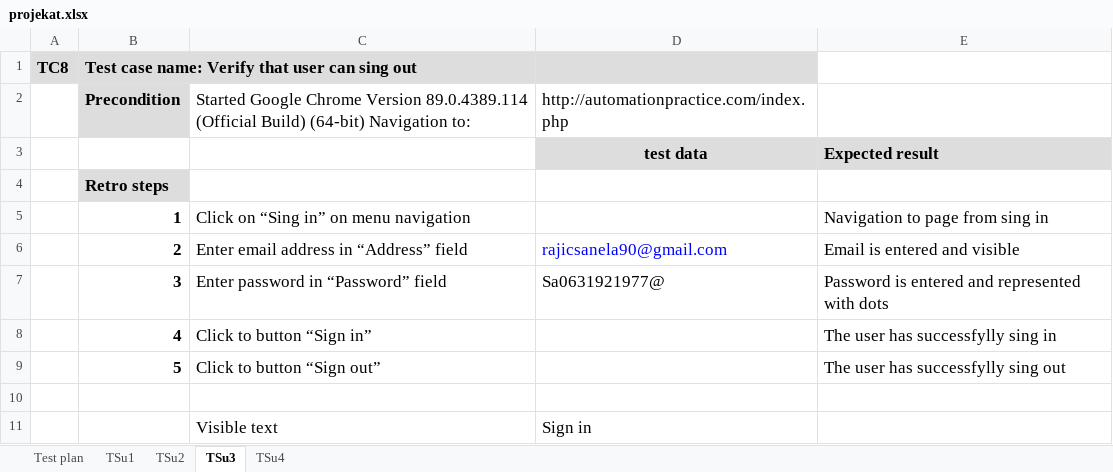
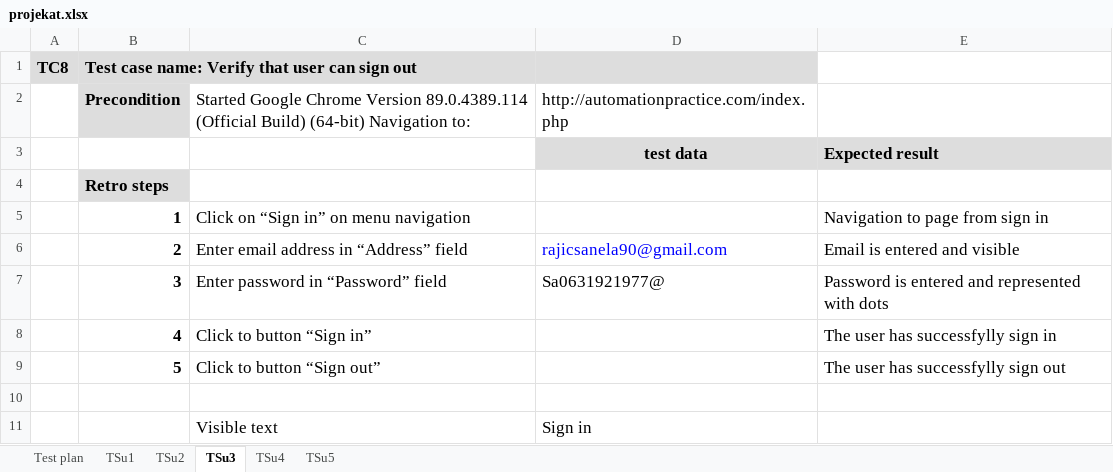
Before and after one commit to saneladinic/SeleniumRepo, an Excel workbook: data/projekat.xlsx, sheet TSu3, drawn as a sheet; values as stored, in another font and other column widths than the file's, no borders; the diff names each change by its address in the sheet, - before the commit and + after, or states it on an @@ line.

Commit message:
My personal information page and tests

```diff
--- a/data/projekat.xlsx (sheet TSu3)
+++ b/data/projekat.xlsx (sheet TSu3)
+sheet tab: TSu5
-B1: Test case name: Verify that user can sing out
+B1: Test case name: Verify that user can sign out
-C5: Click on “Sing in” on menu navigation
+C5: Click on “Sign in” on menu navigation
-E5: Navigation to page from sing in
+E5: Navigation to page from sign in
-E8: The user has successfylly sing in
+E8: The user has successfylly sign in
-E9: The user has successfylly sing out
+E9: The user has successfylly sign out
```
Also changed, not shown: sheet Test plan, sheet TSu2, sheet TSu4, 24 other files.
